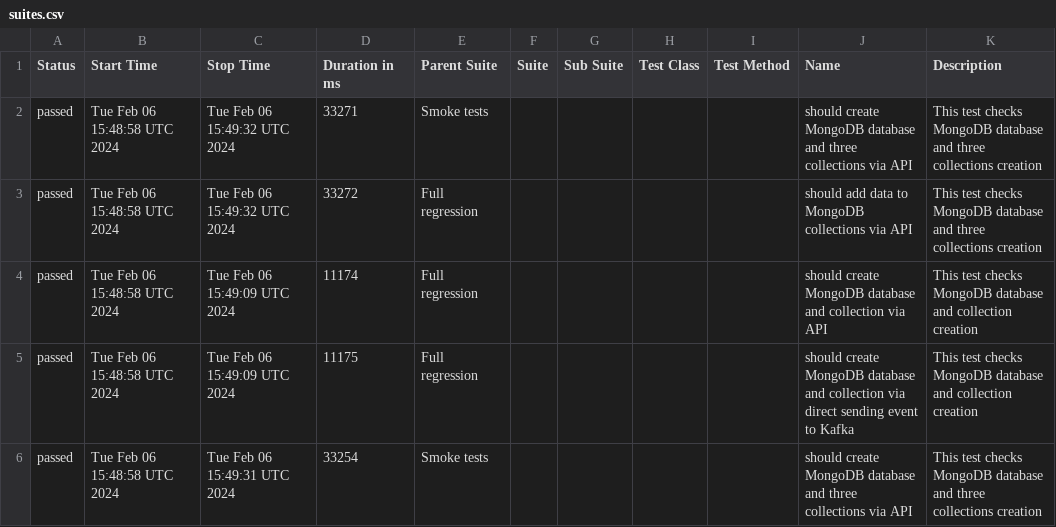
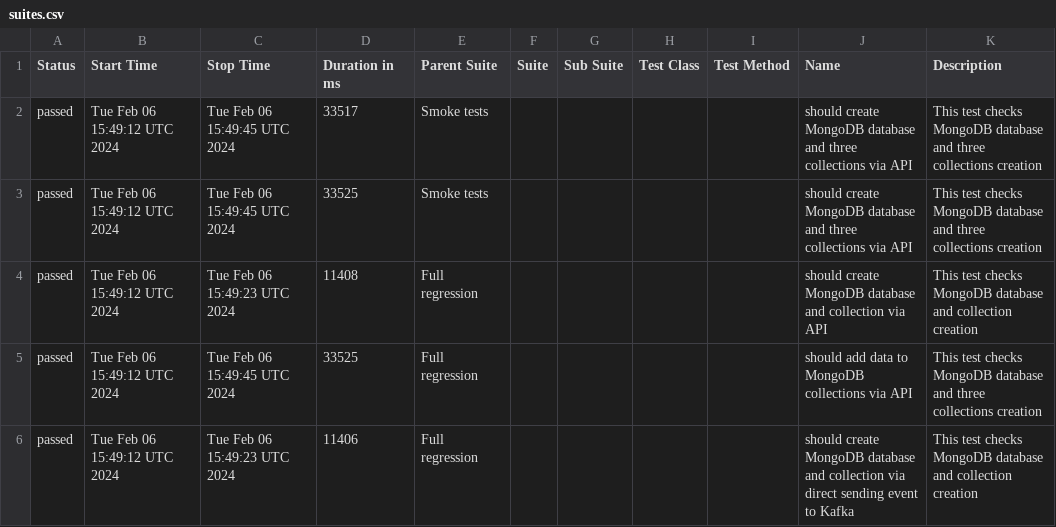
Before and after one commit to studyNewTrendsInAutomatedTesting/jestAllureResults, a CSV file: data/suites.csv, drawn as a sheet.

Commit message:
deploy: studyNewTrendsInAutomatedTesting/applicationToTestFromDockerCompose@dd06ad52edd4b8512842285dd4b3e7bc1d02f888

```diff
--- a/data/suites.csv
+++ b/data/suites.csv
@@ -1,6 +1,6 @@
 "Status","Start Time","Stop Time","Duration in ms","Parent Suite","Suite","Sub Suite","Test Class","Test Method","Name","Description"
-"passed","Tue Feb 06 15:48:58 UTC 2024","Tue Feb 06 15:49:32 UTC 2024","33271","Smoke tests","","","","","should create MongoDB database and three collections via API","This test checks MongoDB database and three collections creation"
-"passed","Tue Feb 06 15:48:58 UTC 2024","Tue Feb 06 15:49:32 UTC 2024","33272","Full regression","","","","","should add data to MongoDB collections via API","This test checks MongoDB database and three collections creation"
-"passed","Tue Feb 06 15:48:58 UTC 2024","Tue Feb 06 15:49:09 UTC 2024","11174","Full regression","","","","","should create MongoDB database and collection via API","This test checks MongoDB database and collection creation"
-"passed","Tue Feb 06 15:48:58 UTC 2024","Tue Feb 06 15:49:09 UTC 2024","11175","Full regression","","","","","should create MongoDB database and collection via direct sending event to Kafka","This test checks MongoDB database and collection creation"
-"passed","Tue Feb 06 15:48:58 UTC 2024","Tue Feb 06 15:49:31 UTC 2024","33254","Smoke tests","","","","","should create MongoDB database and three collections via API","This test checks MongoDB database and three collections creation"
+"passed","Tue Feb 06 15:49:12 UTC 2024","Tue Feb 06 15:49:45 UTC 2024","33517","Smoke tests","","","","","should create MongoDB database and three collections via API","This test checks MongoDB database and three collections creation"
+"passed","Tue Feb 06 15:49:12 UTC 2024","Tue Feb 06 15:49:45 UTC 2024","33525","Smoke tests","","","","","should create MongoDB database and three collections via API","This test checks MongoDB database and three collections creation"
+"passed","Tue Feb 06 15:49:12 UTC 2024","Tue Feb 06 15:49:23 UTC 2024","11408","Full regression","","","","","should create MongoDB database and collection via API","This test checks MongoDB database and collection creation"
+"passed","Tue Feb 06 15:49:12 UTC 2024","Tue Feb 06 15:49:45 UTC 2024","33525","Full regression","","","","","should add data to MongoDB collections via API","This test checks MongoDB database and three collections creation"
+"passed","Tue Feb 06 15:49:12 UTC 2024","Tue Feb 06 15:49:23 UTC 2024","11406","Full regression","","","","","should create MongoDB database and collection via direct sending event to Kafka","This test checks MongoDB database and collection creation"
```
Also changed, not shown: 24 other files.
